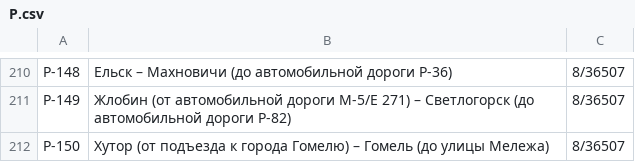
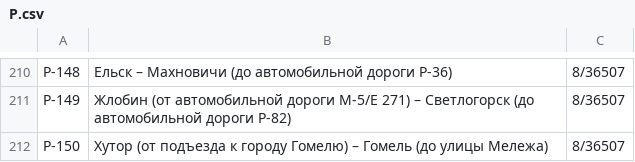
Before and after one commit to lidacity/osm-validator, a CSV file: docs/P.csv, drawn as a sheet; only a part is shown, gaps mark what is left out.

```diff
--- a/docs/P.csv
+++ b/docs/P.csv
@@ -211,2 +211,2 @@
 Р-149;Жлобин (от автомобильной дороги М-5/Е 271) – Светлогорск (до автомобильной дороги Р-82);8/36507
-Р-150;Хутор (от подъезда к города Гомелю) – Гомель (до улицы Мележа);8/36507
+Р-150;Хутор (от подъезда к городу Гомелю) – Гомель (до улицы Мележа);8/36507
```
Also changed, not shown: 1 other file.
